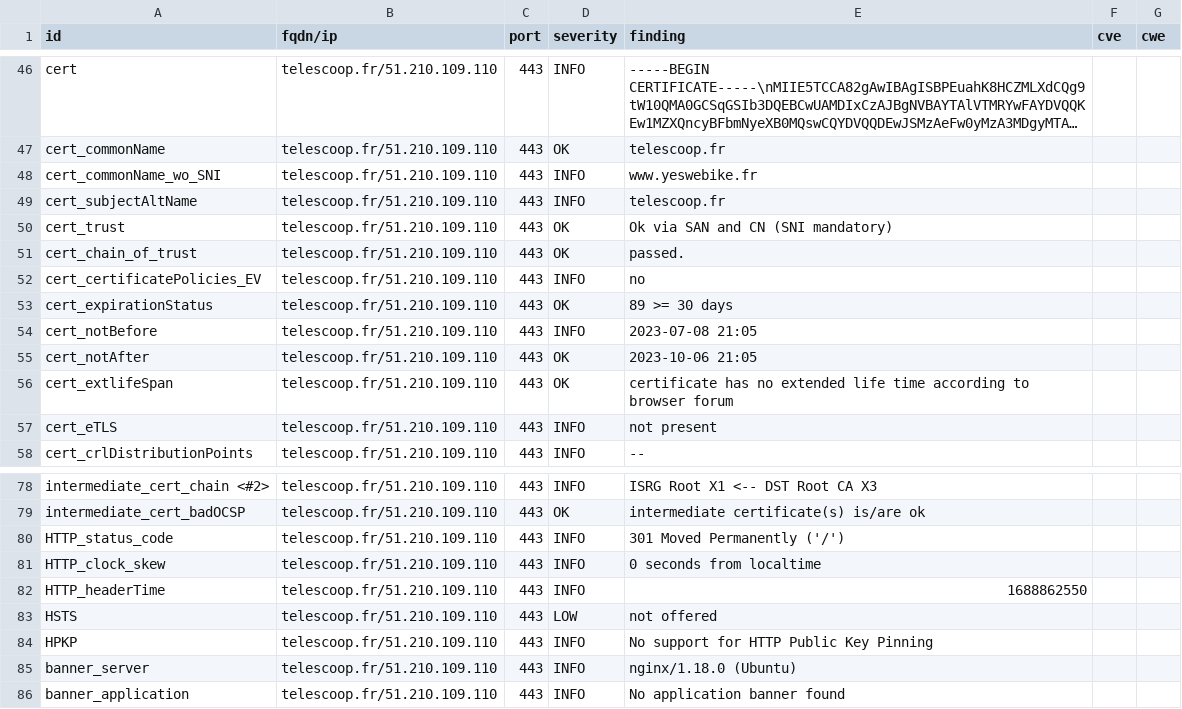
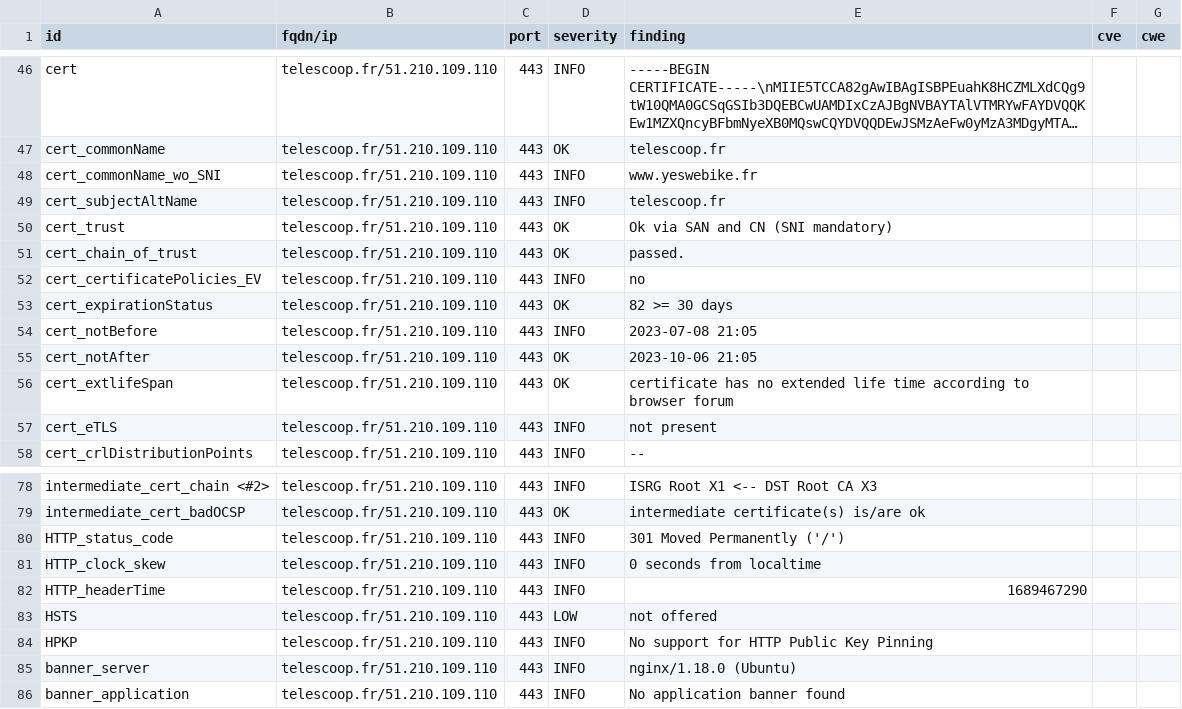
Before and after one commit to Kout95/Dashlord-TC, a CSV file: results/aHR0cHM6Ly90ZWxlc2Nvb3AuZnI=/testssl.csv, drawn as a sheet; only a part is shown, gaps mark what is left out; long unchanged cells end in ….

```diff
--- a/results/aHR0cHM6Ly90ZWxlc2Nvb3AuZnI=/testssl.csv
+++ b/results/aHR0cHM6Ly90ZWxlc2Nvb3AuZnI=/testssl.csv
@@ -52,3 +52,3 @@
 "cert_certificatePolicies_EV","telescoop.fr/51.210.109.110","443","INFO","no","",""
-"cert_expirationStatus","telescoop.fr/51.210.109.110","443","OK","89 >= 30 days","",""
+"cert_expirationStatus","telescoop.fr/51.210.109.110","443","OK","82 >= 30 days","",""
 "cert_notBefore","telescoop.fr/51.210.109.110","443","INFO","2023-07-08 21:05","",""
@@ -81,3 +81,3 @@
 "HTTP_clock_skew","telescoop.fr/51.210.109.110","443","INFO","0 seconds from localtime","",""
-"HTTP_headerTime","telescoop.fr/51.210.109.110","443","INFO","1688862550","",""
+"HTTP_headerTime","telescoop.fr/51.210.109.110","443","INFO","1689467290","",""
 "HSTS","telescoop.fr/51.210.109.110","443","LOW","not offered","",""
```
Also changed, not shown: 14 other files.
